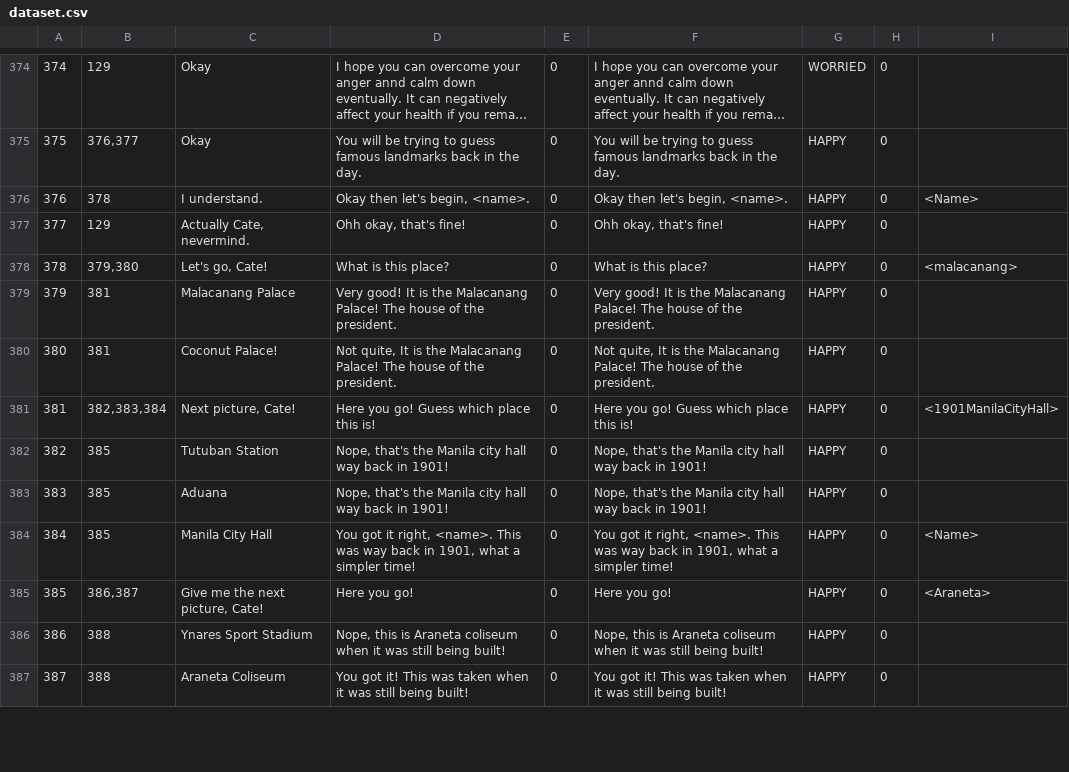
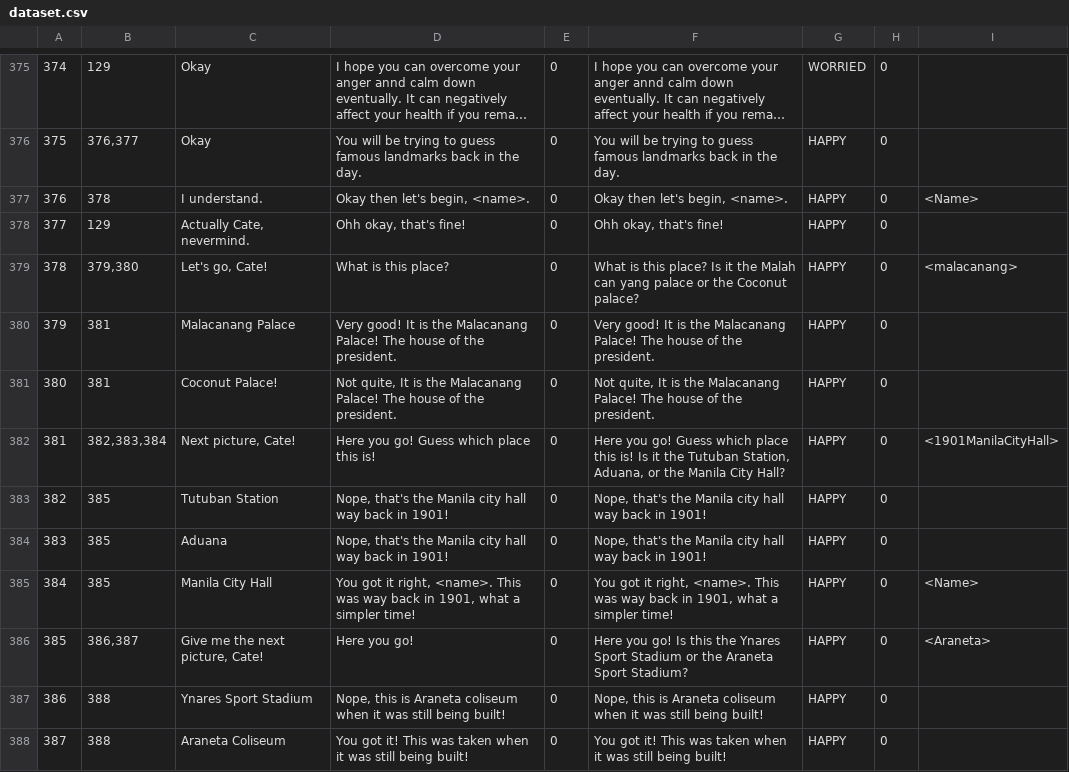
Before and after one commit to carlol11/CateFinal, a CSV file: CateTool/dataset.csv, drawn as a sheet; only a part is shown, gaps mark what is left out; long unchanged cells end in …; the diff covers the shown part only.

```diff
--- a/CateTool/dataset.csv
+++ b/CateTool/dataset.csv
@@ -377,6 +378,6 @@
 377;"129";"Actually Cate, nevermind.";"Ohh okay, that's fine!";0;"Ohh okay, that's fine!";"HAPPY";0;""
-378;"379,380";"Let's go, Cate!";"What is this place?";0;"What is this place?";"HAPPY";0;"<malacanang>"
+378;"379,380";"Let's go, Cate!";"What is this place?";0;"What is this place? Is it the Malah can yang palace or the Coconut palace?";"HAPPY";0;"<malacanang>"
 379;"381";"Malacanang Palace";"Very good! It is the Malacanang Palace! The house of the president.";0;"Very good! It is the Malacanang Palace! The house of the president.";"HAPPY";0;""
 380;"381";"Coconut Palace!";"Not quite, It is the Malacanang Palace! The house of the president.";0;"Not quite, It is the Malacanang Palace! The house of the president.";"HAPPY";0;""
-381;"382,383,384";"Next picture, Cate!";"Here you go! Guess which place this is!";0;"Here you go! Guess which place this is!";"HAPPY";0;"<1901ManilaCityHall>"
+381;"382,383,384";"Next picture, Cate!";"Here you go! Guess which place this is!";0;"Here you go! Guess which place this is! Is it the Tutuban Station, Aduana, or the Manila City Hall?";"HAPPY";0;"<1901ManilaCityHall>"
 382;"385";"Tutuban Station";"Nope, that's the Manila city hall way back in 1901!";0;"Nope, that's the Manila city hall way back in 1901!";"HAPPY";0;""
@@ -384,3 +385,3 @@
 384;"385";"Manila City Hall";"You got it right, <name>. This was way back in 1901, what a simpler time!";0;"You got it right, <name>. This was way back in 1901, what a simpler time!";"HAPPY";0;"<Name>"
-385;"386,387";"Give me the next picture, Cate!";"Here you go!";0;"Here you go!";"HAPPY";0;"<Araneta>"
+385;"386,387";"Give me the next picture, Cate!";"Here you go!";0;"Here you go! Is this the Ynares Sport Stadium or the Araneta Sport Stadium?";"HAPPY";0;"<Araneta>"
 386;"388";"Ynares Sport Stadium";"Nope, this is Araneta coliseum when it was still being built!";0;"Nope, this is Araneta coliseum when it was still being built!";"HAPPY";0;""
```
Also changed, not shown: 1 added row and 46 edited cells elsewhere in this file.
